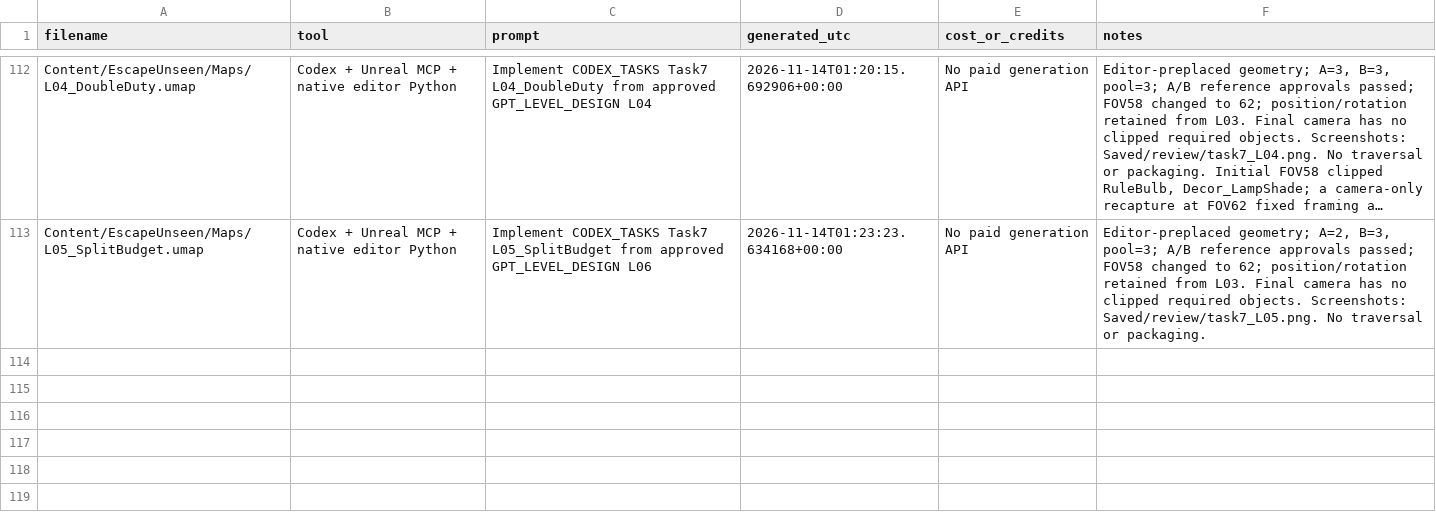
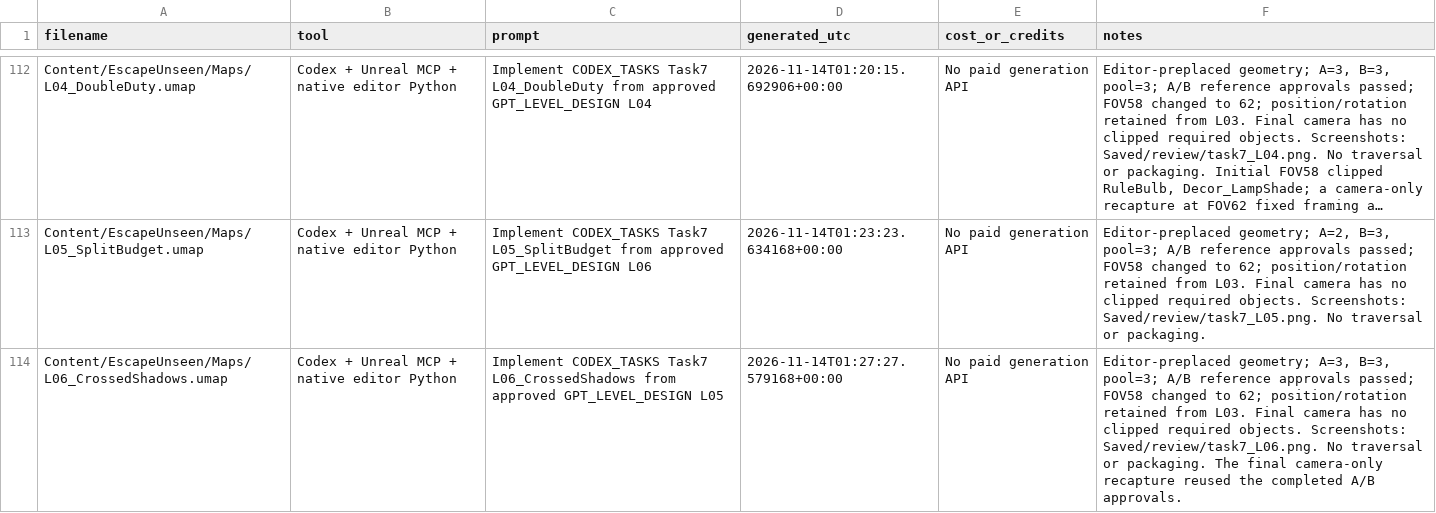
Before and after one commit to XLingyyy/Escape-Unseen, a CSV file: EU/SourceArt/PROVENANCE.csv, drawn as a sheet; only a part is shown, gaps mark what is left out; long unchanged cells end in …; the diff names each change by its address in the sheet, - before the commit and + after, or states it on an @@ line.

```diff
--- a/EU/SourceArt/PROVENANCE.csv
+++ b/EU/SourceArt/PROVENANCE.csv
+row 114: Content/EscapeUnseen/Maps/L06_CrossedShadows.umap | Codex + Unreal MCP + native editor Python | Implement CODEX_TASKS Task7 L06_CrossedShadows from approved GPT_LEVEL_DESIGN L05 | 2026-11-14T01:27:27.579168+00:00 | No paid generation API | Editor-preplaced geometry; A=3, B=3, pool=3; A/B reference approvals passed; FOV58 changed to 62; position/rotation retained from L03. Final camera has no clipped required objects. Screenshots: Saved/review/task7_L06.png. No traversal or packaging. The final camera-only recapture reused the completed A/B approvals.
```
Also changed, not shown: 6 other files.
